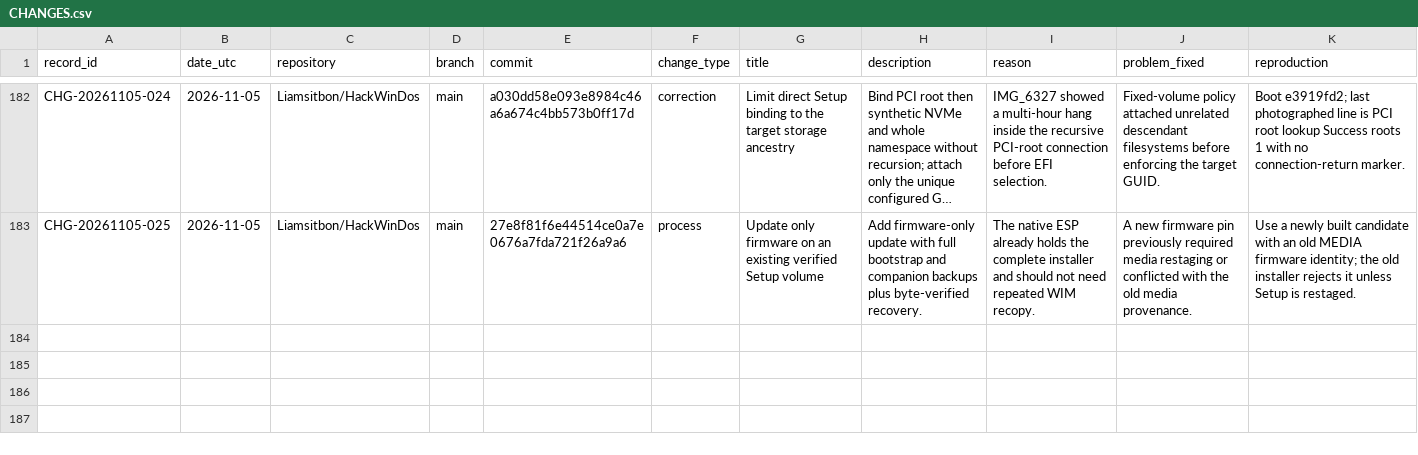
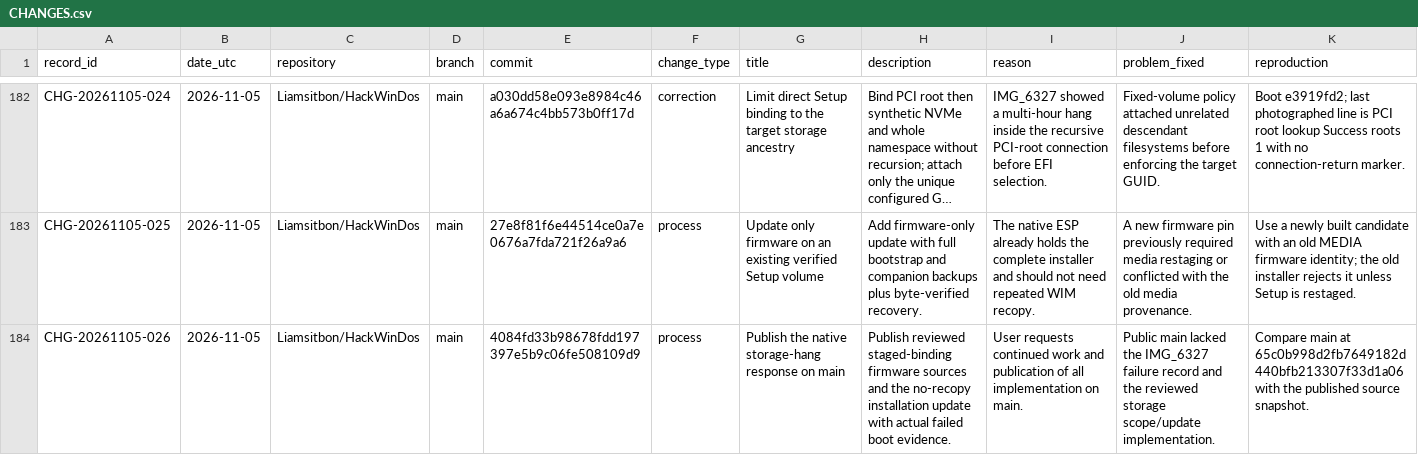
Before and after one commit to Liamsitbon/HackWinDos, a CSV file: investigation/CHANGES.csv, drawn as a sheet; only a part is shown, gaps mark what is left out; long unchanged cells end in …; rows hold the shown columns only; the diff names each change by its address in the sheet, - before the commit and + after, or states it on an @@ line.

Commit message:
Record direct storage binding publication and recovery update ledger [skip ci]

```diff
--- a/investigation/CHANGES.csv
+++ b/investigation/CHANGES.csv
+row 184: CHG-20261105-026 | 2026-11-05 | Liamsitbon/HackWinDos | main | 4084fd33b98678fdd197397e5b9c06fe508109d9 | process | Publish the native storage-hang response on main | Publish reviewed staged-binding firmware sources and the no-recopy installation update with actual failed boot evidence. | User requests continued work and publication of all implementation on main. | Public main lacked the IMG_6327 failure record and the reviewed storage scope/update implementation. | Compare main at 65c0b998d2fb7649182d440bfb213307f33d1a06 with the published source snapshot.
```
Also changed, not shown: 1 other file.
